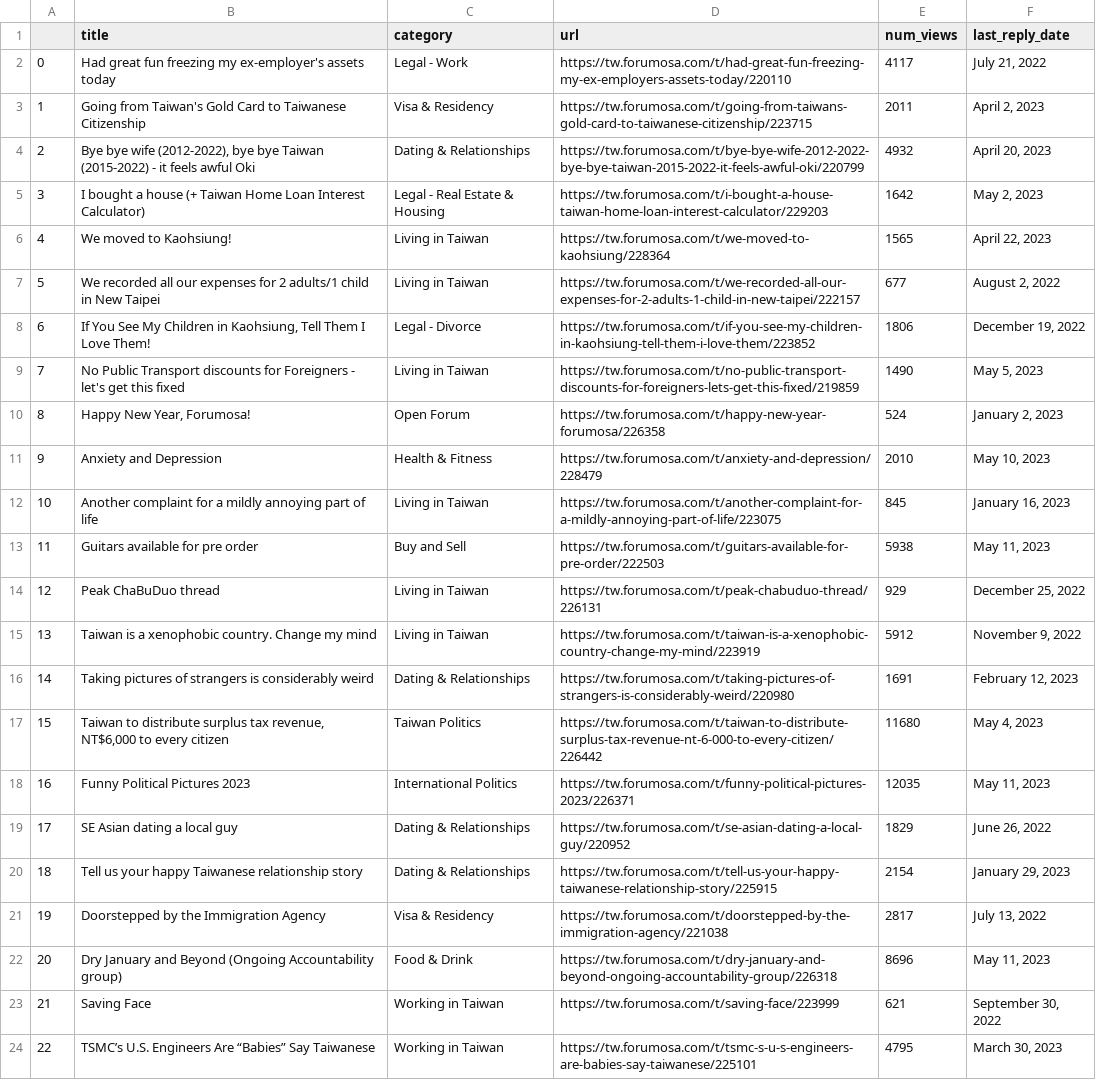
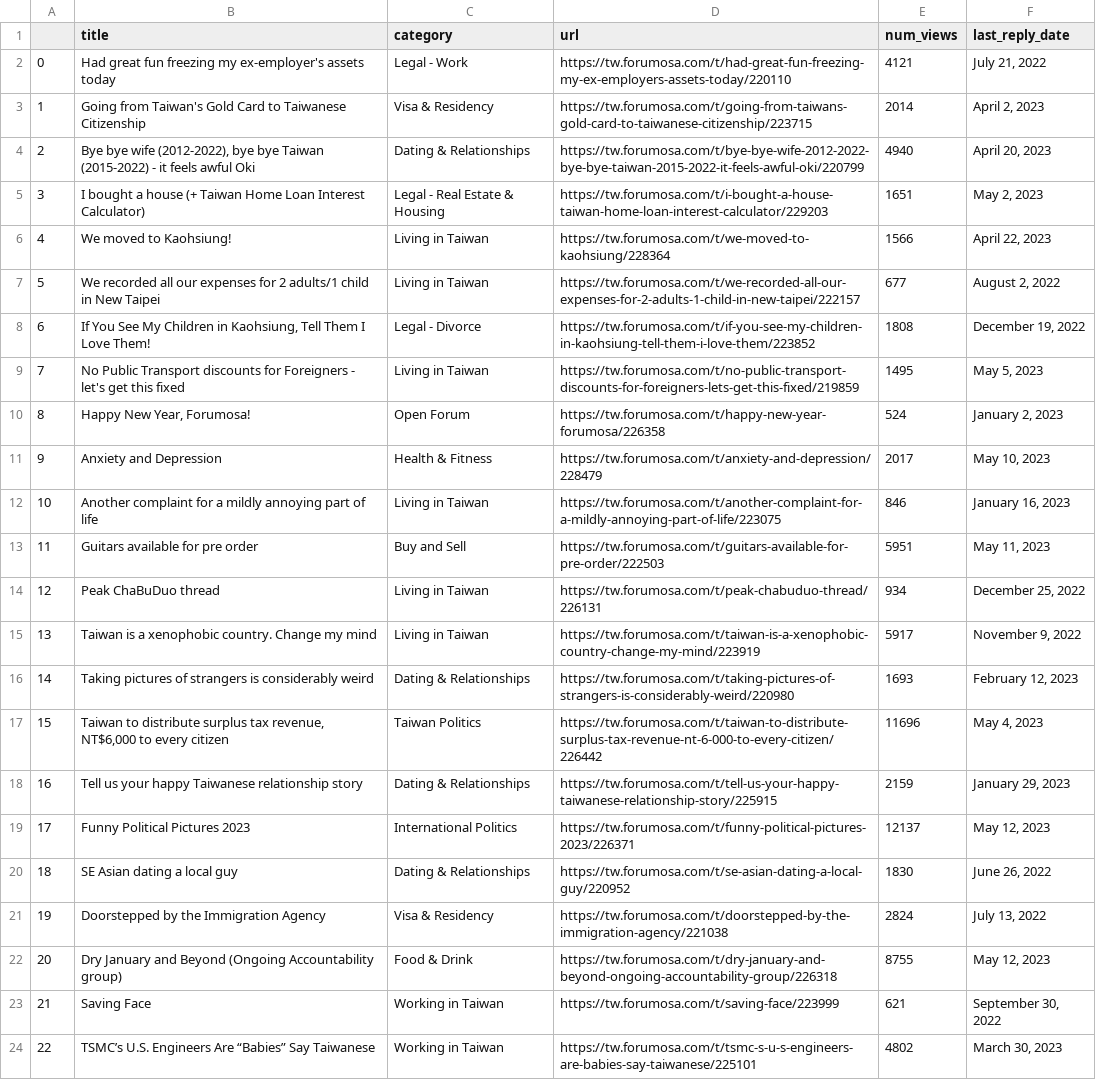
Before and after one commit to ssaanndwich/scrape-forumosa, a CSV file: forumosa-top-posts.csv, drawn as a sheet; only a part is shown; the diff covers the shown part only; the diff names each change by its address in the sheet, - before the commit and + after, or states it on an @@ line.

```diff
--- a/forumosa-top-posts.csv
+++ b/forumosa-top-posts.csv
-E2 (num_views): 4117
+E2 (num_views): 4121
-E3 (num_views): 2011
+E3 (num_views): 2014
-E4 (num_views): 4932
+E4 (num_views): 4940
-E5 (num_views): 1642
+E5 (num_views): 1651
-E6 (num_views): 1565
+E6 (num_views): 1566
-E8 (num_views): 1806
+E8 (num_views): 1808
-E9 (num_views): 1490
+E9 (num_views): 1495
-E11 (num_views): 2010
+E11 (num_views): 2017
-E12 (num_views): 845
+E12 (num_views): 846
-E13 (num_views): 5938
+E13 (num_views): 5951
-E14 (num_views): 929
+E14 (num_views): 934
-E15 (num_views): 5912
+E15 (num_views): 5917
-E16 (num_views): 1691
+E16 (num_views): 1693
-E17 (num_views): 11680
+E17 (num_views): 11696
-B18 (title): Funny Political Pictures 2023
+B18 (title): Tell us your happy Taiwanese relationship story
-C18 (category): International Politics
+C18 (category): Dating & Relationships
-D18 (url): https://tw.forumosa.com/t/funny-political-pictures-2023/226371
+D18 (url): https://tw.forumosa.com/t/tell-us-your-happy-taiwanese-relationship-story/225915
-E18 (num_views): 12035
+E18 (num_views): 2159
-F18 (last_reply_date): May 11, 2023
+F18 (last_reply_date): January 29, 2023
-B19 (title): SE Asian dating a local guy
+B19 (title): Funny Political Pictures 2023
-C19 (category): Dating & Relationships
+C19 (category): International Politics
-D19 (url): https://tw.forumosa.com/t/se-asian-dating-a-local-guy/220952
+D19 (url): https://tw.forumosa.com/t/funny-political-pictures-2023/226371
-E19 (num_views): 1829
+E19 (num_views): 12137
-F19 (last_reply_date): June 26, 2022
+F19 (last_reply_date): May 12, 2023
-B20 (title): Tell us your happy Taiwanese relationship story
+B20 (title): SE Asian dating a local guy
-D20 (url): https://tw.forumosa.com/t/tell-us-your-happy-taiwanese-relationship-story/225915
+D20 (url): https://tw.forumosa.com/t/se-asian-dating-a-local-guy/220952
-E20 (num_views): 2154
+E20 (num_views): 1830
-F20 (last_reply_date): January 29, 2023
+F20 (last_reply_date): June 26, 2022
-E21 (num_views): 2817
+E21 (num_views): 2824
-E22 (num_views): 8696
+E22 (num_views): 8755
-F22 (last_reply_date): May 11, 2023
+F22 (last_reply_date): May 12, 2023
-E24 (num_views): 4795
+E24 (num_views): 4802
```
Also changed, not shown: 41 edited cells elsewhere in this file.
